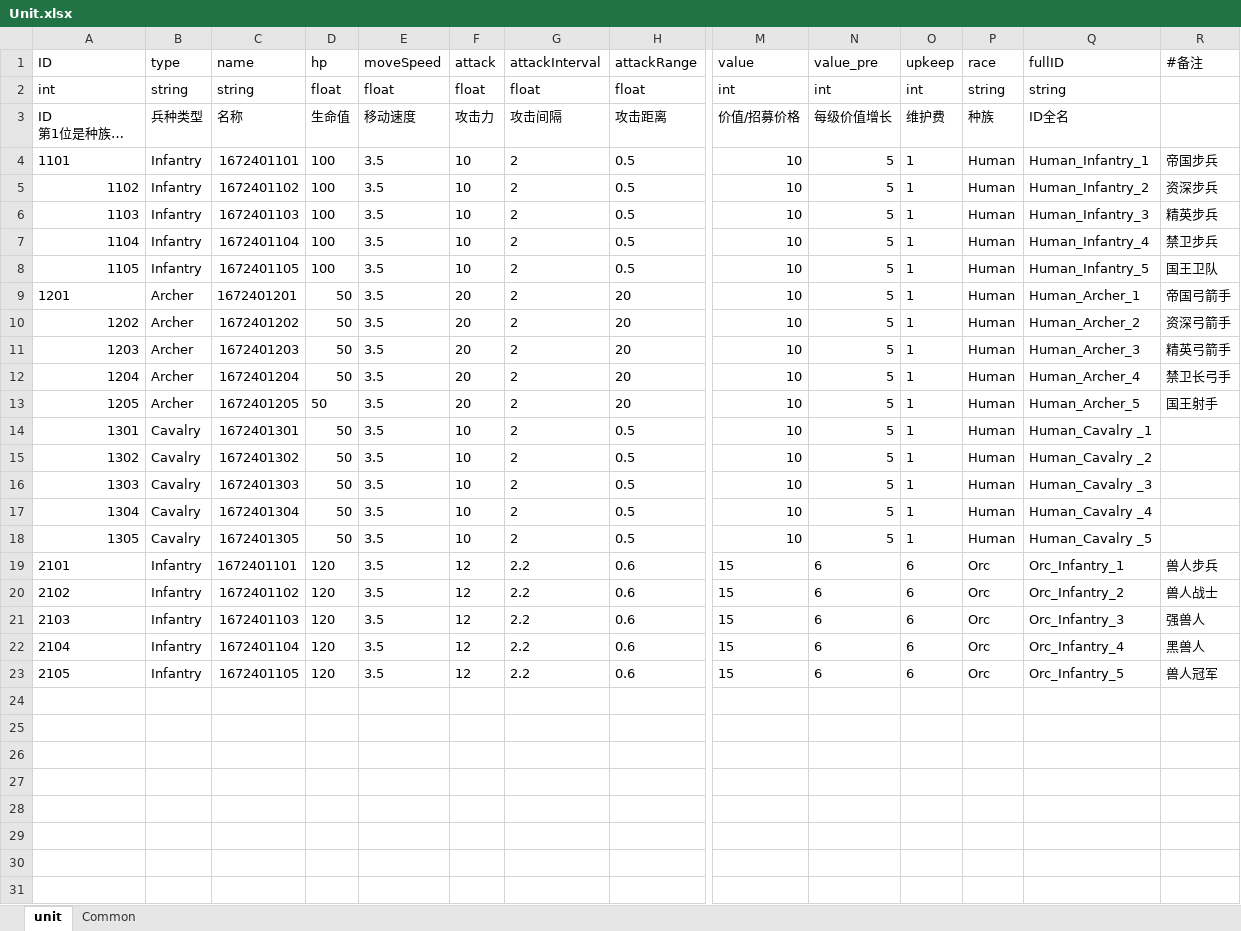
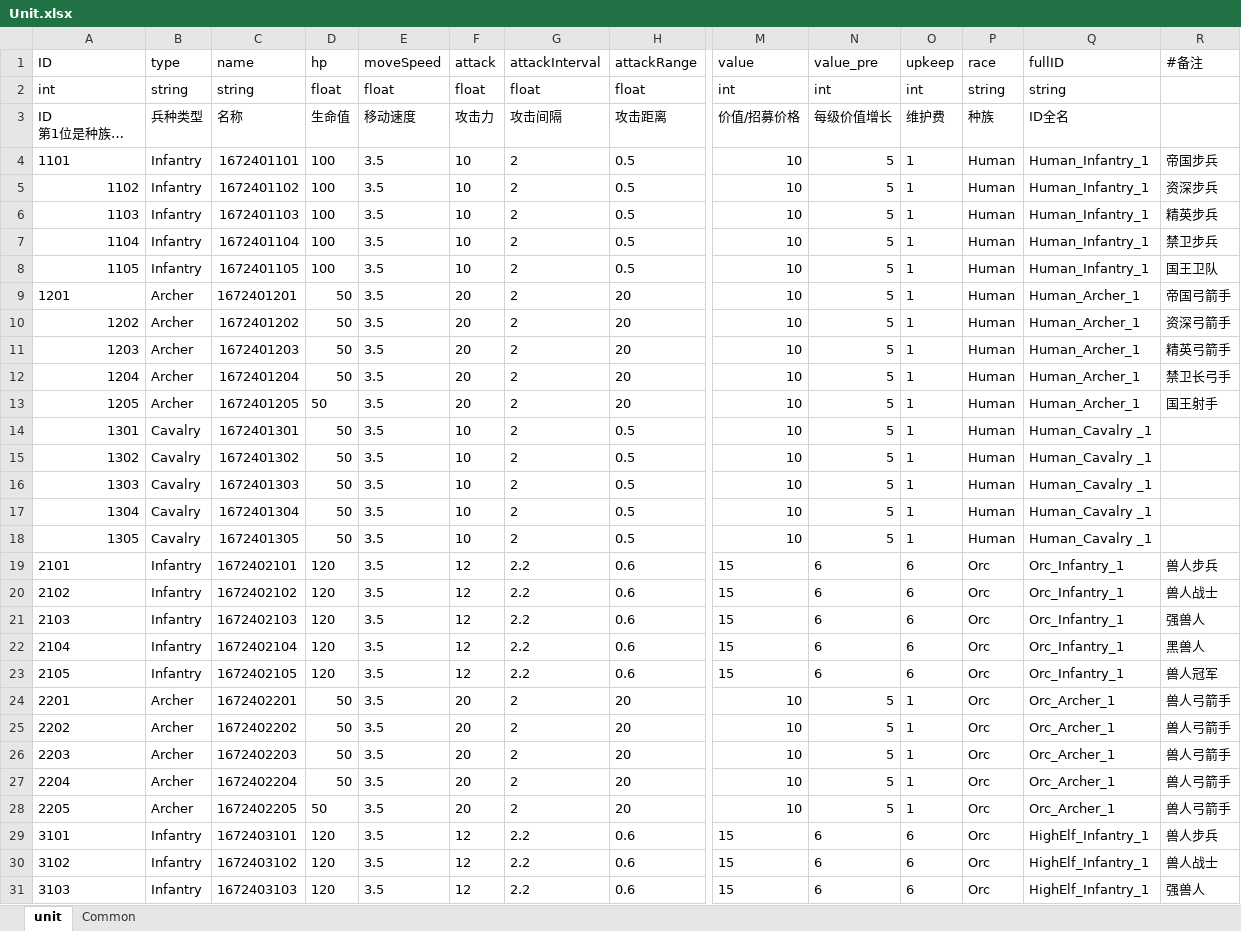
Before and after one commit to dehema/Unity-TotalWar, an Excel workbook: Product/StaticData/Unit.xlsx, sheet unit, drawn as a sheet; only a part is shown, gaps mark what is left out; long unchanged cells end in …; values as stored, in another font and other column widths than the file's, no borders; rows hold the shown columns only; the diff covers the shown part only; the diff names each change by its address in the sheet, - before the commit and + after, or states it on an @@ line.

```diff
--- a/Product/StaticData/Unit.xlsx (sheet unit)
+++ b/Product/StaticData/Unit.xlsx (sheet unit)
-Q5 (fullID): Human_Infantry_2
+Q5 (fullID): Human_Infantry_1
-Q6 (fullID): Human_Infantry_3
+Q6 (fullID): Human_Infantry_1
-Q7 (fullID): Human_Infantry_4
+Q7 (fullID): Human_Infantry_1
-Q8 (fullID): Human_Infantry_5
+Q8 (fullID): Human_Infantry_1
-Q10 (fullID): Human_Archer_2
+Q10 (fullID): Human_Archer_1
-Q11 (fullID): Human_Archer_3
+Q11 (fullID): Human_Archer_1
-Q12 (fullID): Human_Archer_4
+Q12 (fullID): Human_Archer_1
-Q13 (fullID): Human_Archer_5
+Q13 (fullID): Human_Archer_1
-Q15 (fullID): Human_Cavalry _2
+Q15 (fullID): Human_Cavalry _1
-Q16 (fullID): Human_Cavalry _3
+Q16 (fullID): Human_Cavalry _1
-Q17 (fullID): Human_Cavalry _4
+Q17 (fullID): Human_Cavalry _1
-Q18 (fullID): Human_Cavalry _5
+Q18 (fullID): Human_Cavalry _1
-C19 (name): 1672401101
+C19 (name): 1672402101
-C20 (name): 1672401102
+C20 (name): 1672402102
-Q20 (fullID): Orc_Infantry_2
+Q20 (fullID): Orc_Infantry_1
-C21 (name): 1672401103
+C21 (name): 1672402103
-Q21 (fullID): Orc_Infantry_3
+Q21 (fullID): Orc_Infantry_1
-C22 (name): 1672401104
+C22 (name): 1672402104
-Q22 (fullID): Orc_Infantry_4
+Q22 (fullID): Orc_Infantry_1
-C23 (name): 1672401105
+C23 (name): 1672402105
-Q23 (fullID): Orc_Infantry_5
+Q23 (fullID): Orc_Infantry_1
+row 24: 2201 | Archer | 1672402201 | 50 | 3.5 | 20 | 2 | 20 | 10 | 5 | 1 | Orc | Orc_Archer_1 | 兽人弓箭手
+row 25: 2202 | Archer | 1672402202 | 50 | 3.5 | 20 | 2 | 20 | 10 | 5 | 1 | Orc | Orc_Archer_1 | 兽人弓箭手
+row 26: 2203 | Archer | 1672402203 | 50 | 3.5 | 20 | 2 | 20 | 10 | 5 | 1 | Orc | Orc_Archer_1 | 兽人弓箭手
+row 27: 2204 | Archer | 1672402204 | 50 | 3.5 | 20 | 2 | 20 | 10 | 5 | 1 | Orc | Orc_Archer_1 | 兽人弓箭手
+row 28: 2205 | Archer | 1672402205 | 50 | 3.5 | 20 | 2 | 20 | 10 | 5 | 1 | Orc | Orc_Archer_1 | 兽人弓箭手
+row 29: 3101 | Infantry | 1672403101 | 120 | 3.5 | 12 | 2.2 | 0.6 | 15 | 6 | 6 | Orc | HighElf_Infantry_1 | 兽人步兵
+row 30: 3102 | Infantry | 1672403102 | 120 | 3.5 | 12 | 2.2 | 0.6 | 15 | 6 | 6 | Orc | HighElf_Infantry_1 | 兽人战士
+row 31: 3103 | Infantry | 1672403103 | 120 | 3.5 | 12 | 2.2 | 0.6 | 15 | 6 | 6 | Orc | HighElf_Infantry_1 | 强兽人
```
Also changed, not shown: 27 added rows elsewhere in this sheet, Product/StaticData/City.xlsx, Product/StaticData/Faction.xlsx, 3 other files.
